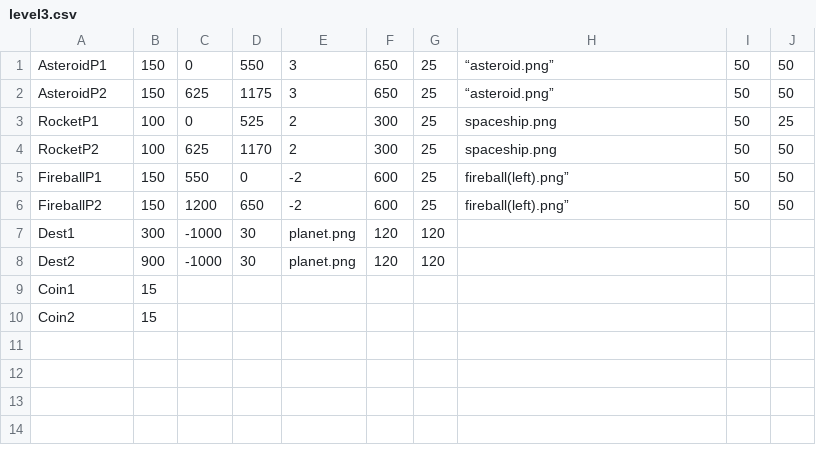
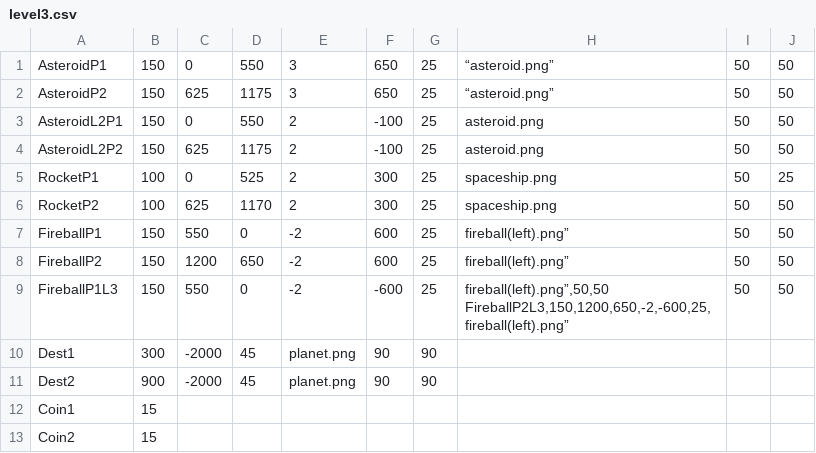
Before and after one commit to aayushashres/Space-Traffic, a CSV file: final_project_py/level3.csv, drawn as a sheet.

Commit message:
changed attributes for destiantions as per level, added more onstacles to lev2,3

```diff
--- a/final_project_py/level3.csv
+++ b/final_project_py/level3.csv
@@ -2,2 +2,4 @@ AsteroidP1, 150, 0, 550, 3, 650, 25, “asteroid.png”, 50,50
 AsteroidP2, 150, 625, 1175, 3, 650, 25, “asteroid.png”,50,50
+AsteroidL2P1, 150,0,550,2,-100,25, "asteroid.png",50,50
+AsteroidL2P2, 150,625,1175,2,-100,25, "asteroid.png",50,50
 RocketP1, 100,0,525,2,300,25,"spaceship.png",50,25
@@ -6,4 +8,6 @@ FireballP1,150, 550, 0, -2, 600, 25, fireball(left).png”, 50,50
 FireballP2,150, 1200, 650, -2, 600, 25, fireball(left).png”, 50,50
-Dest1,300,-1000,30,"planet.png",120,120
-Dest2,900,-1000,30,"planet.png",120,120
+FireballP1L3,150,550,0,-2,-600,25,"fireball(left).png”,50,50
+FireballP2L3,150,1200,650,-2,-600,25,"fireball(left).png”,50,50
+Dest1,300,-2000,45,"planet.png",90,90
+Dest2,900,-2000,45,"planet.png",90,90
 Coin1,15
```
Also changed, not shown: final_project_py/level2.csv, 1 other file.
